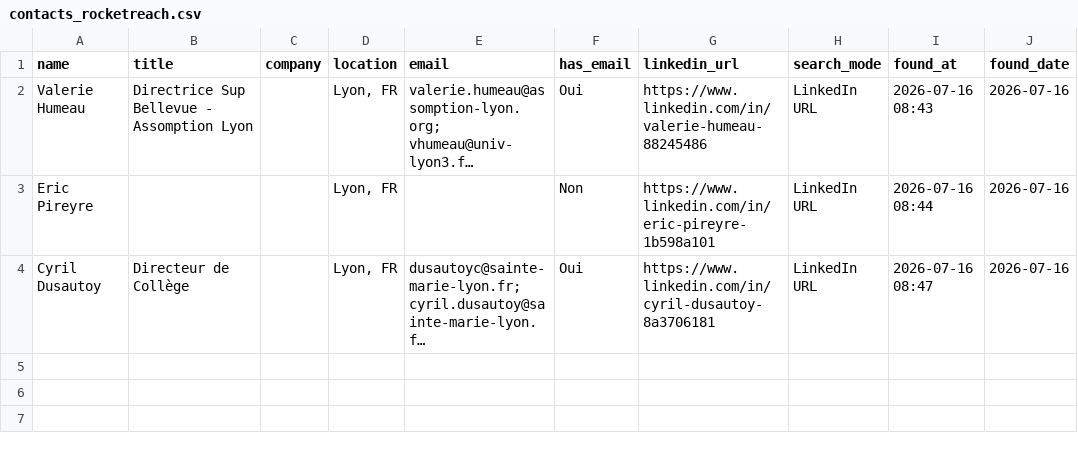
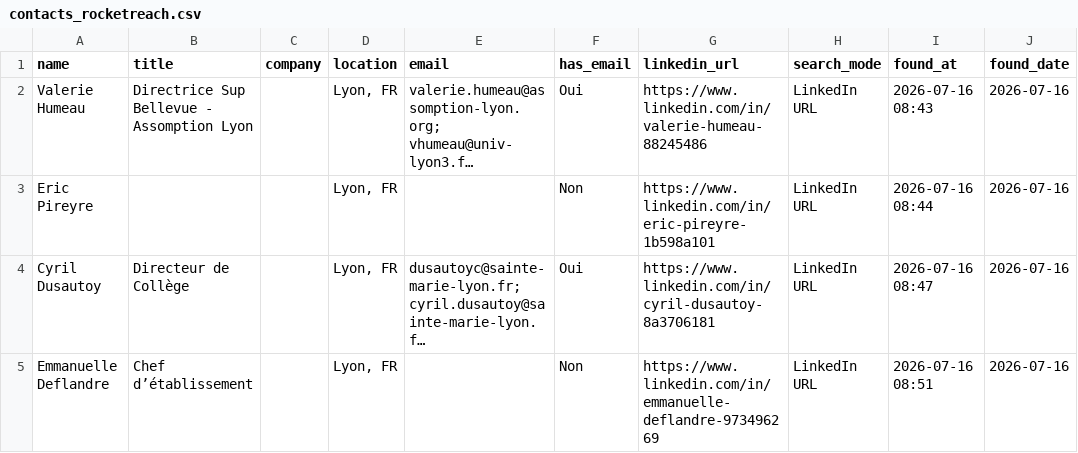
Before and after one commit to DhekerDerouich/TUTTOP-Agent-AI-2026, a CSV file: agent_identification/data/contacts_rocketreach.csv, drawn as a sheet; long unchanged cells end in …; the diff names each change by its address in the sheet, - before the commit and + after, or states it on an @@ line.

Commit message:
Sync contacts (4 rows)

```diff
--- a/agent_identification/data/contacts_rocketreach.csv
+++ b/agent_identification/data/contacts_rocketreach.csv
+row 5: Emmanuelle Deflandre | Chef d’établissement |  | Lyon, FR |  | Non | https://www.linkedin.com/in/emmanuelle-deflandre-973496269 | LinkedIn URL | 2026-07-16 08:51 | 2026-07-16
```
